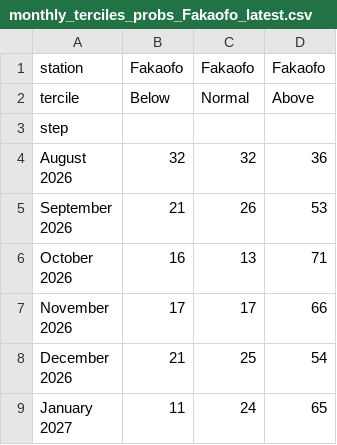
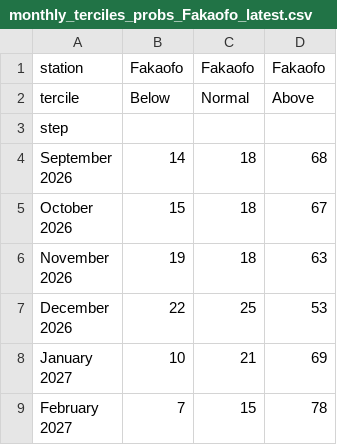
Before and after one commit to nicolasfauchereau/Tokelau_NCOF, a CSV file: outputs/C3S/monthly_terciles_probs_Fakaofo_latest.csv, drawn as a sheet.

```diff
--- a/outputs/C3S/monthly_terciles_probs_Fakaofo_latest.csv
+++ b/outputs/C3S/monthly_terciles_probs_Fakaofo_latest.csv
@@ -3,13 +3,13 @@ tercile,Below,Normal,Above
 step,,,
-"August
-2026",32,32,36
-"September
-2026",21,26,53
-"October
-2026",16,13,71
-"November
-2026",17,17,66
-"December
-2026",21,25,54
-"January
-2027",11,24,65
+"September
+2026",14,18,68
+"October
+2026",15,18,67
+"November
+2026",19,18,63
+"December
+2026",22,25,53
+"January
+2027",10,21,69
+"February
+2027",7,15,78
```
Also changed, not shown: outputs/C3S/monthly_deciles_probs_Atafu_latest.csv, outputs/C3S/monthly_deciles_probs_Fakaofo_latest.csv, 9 other files.
